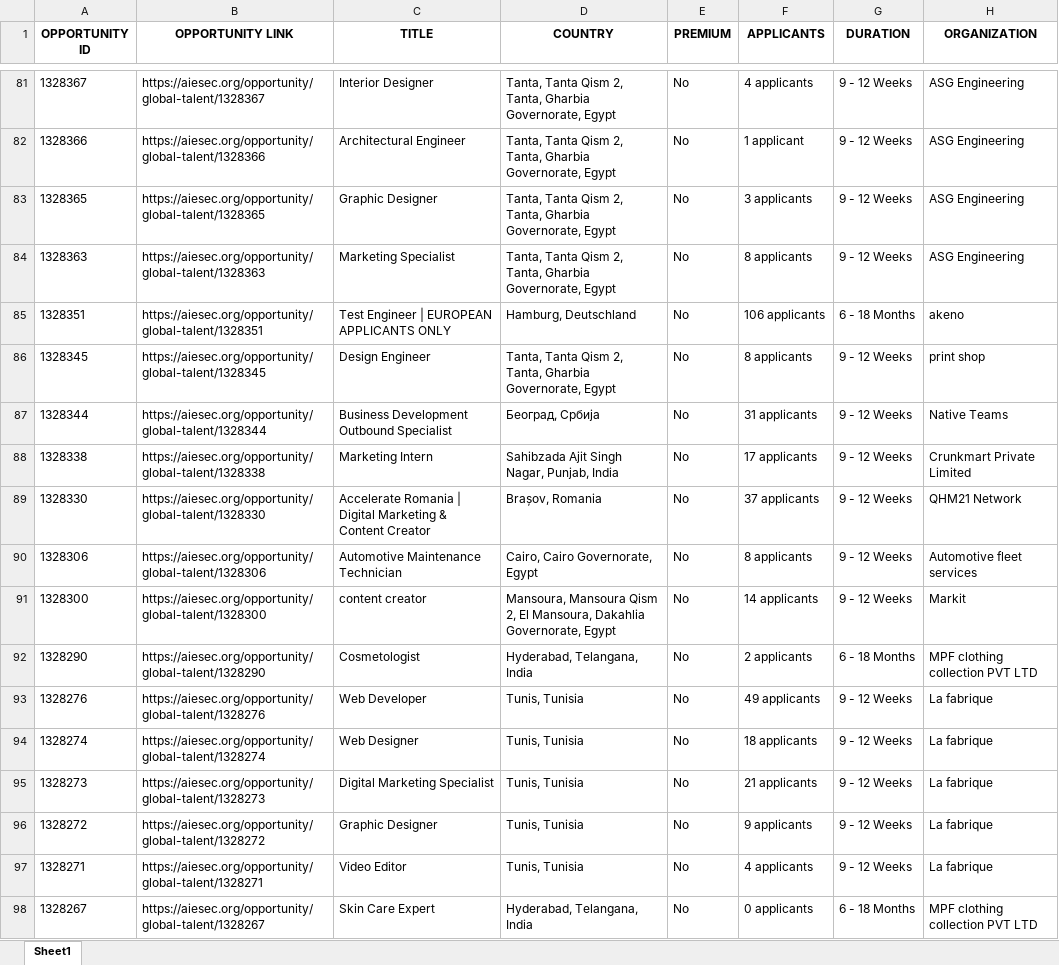
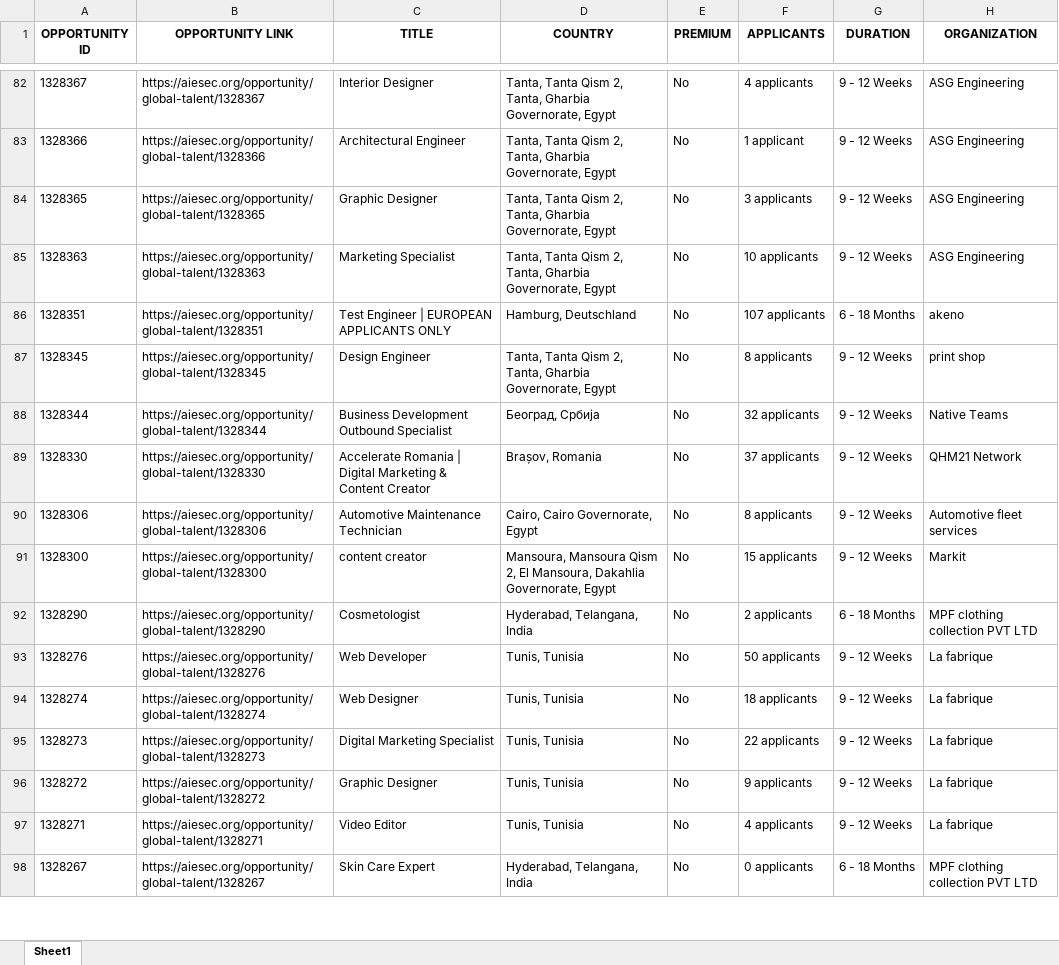
Before and after one commit to IbrahiimHassan/AIESEC_GUC, an Excel workbook: Today.xlsx, sheet Sheet1, drawn as a sheet; only a part is shown, gaps mark what is left out; values as stored, in another font and other column widths than the file's, no borders; removed rows and columns are numbered as before the commit, all else as after; the diff covers the shown part only; the diff names each change by its address in the sheet, - before the commit and + after, or states it on an @@ line.

```diff
--- a/Today.xlsx (sheet Sheet1)
+++ b/Today.xlsx (sheet Sheet1)
-F85 (APPLICANTS): 8 applicants
+F85 (APPLICANTS): 10 applicants
-F86 (APPLICANTS): 106 applicants
+F86 (APPLICANTS): 107 applicants
-F88 (APPLICANTS): 31 applicants
+F88 (APPLICANTS): 32 applicants
-row 88: 1328338 | https://aiesec.org/opportunity/global-talent/1328338 | Marketing Intern | Sahibzada Ajit Singh Nagar, Punjab, India | No | 17 applicants | 9 - 12 Weeks | Crunkmart Private Limited
-F91 (APPLICANTS): 14 applicants
+F91 (APPLICANTS): 15 applicants
-F93 (APPLICANTS): 49 applicants
+F93 (APPLICANTS): 50 applicants
-F95 (APPLICANTS): 21 applicants
+F95 (APPLICANTS): 22 applicants
```
Also changed, not shown: 8 added rows, 9 removed rows, 1 moved row and 139 edited cells elsewhere in this sheet, New.xlsx, 1 other file.
